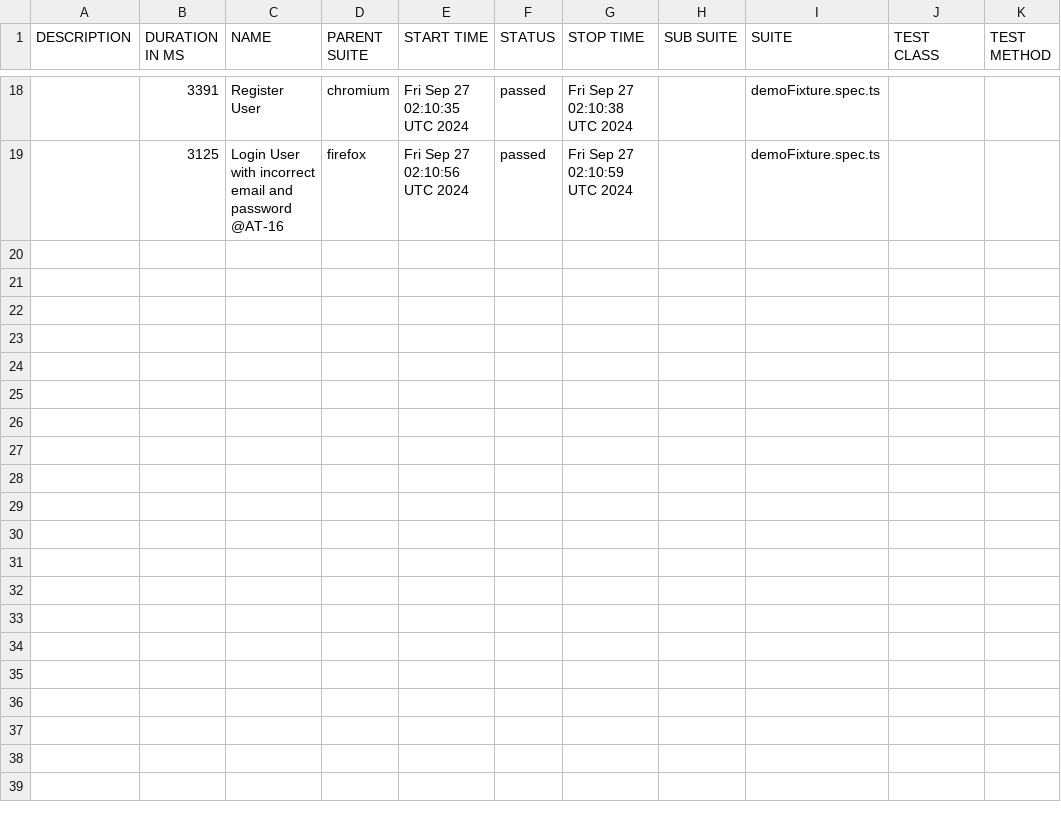
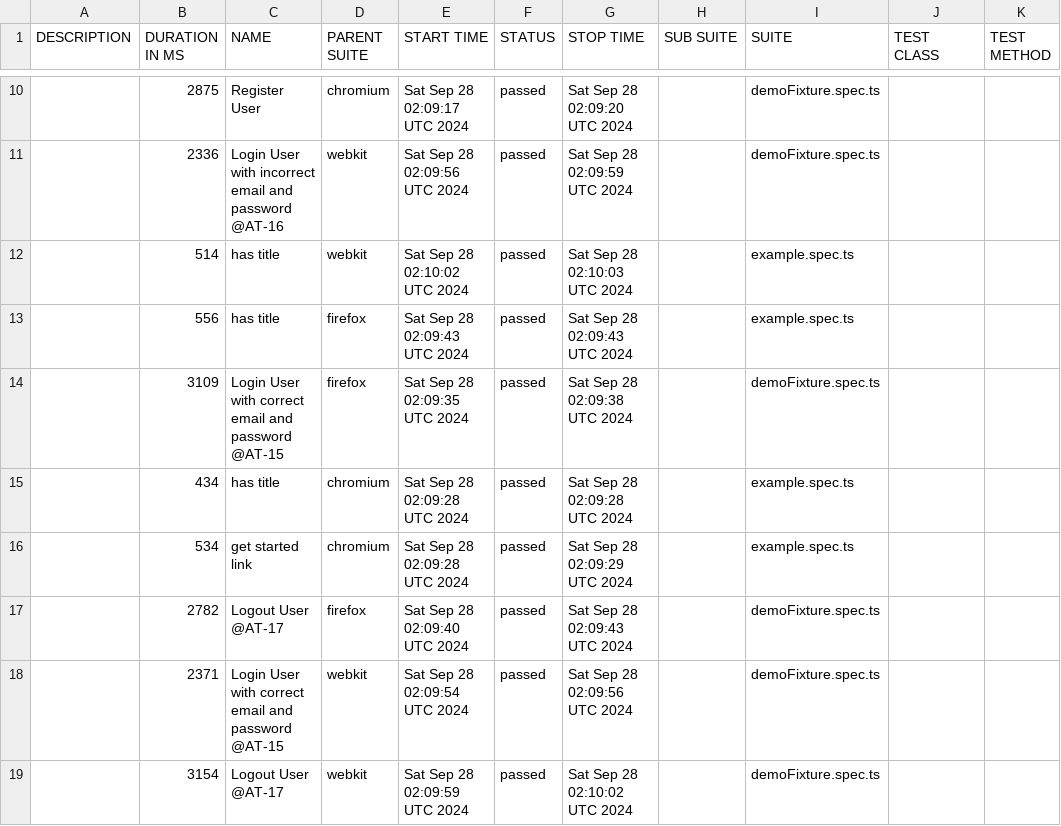
Before and after one commit to Mriama/TutoPlaywright, a CSV file: data/suites.csv, drawn as a sheet; only a part is shown, gaps mark what is left out; the diff covers the shown part only.

```diff
--- a/data/suites.csv
+++ b/data/suites.csv
@@ -18,2 +10,10 @@
-"","3391","Register User","chromium","Fri Sep 27 02:10:35 UTC 2024","passed","Fri Sep 27 02:10:38 UTC 2024","","demoFixture.spec.ts","",""
-"","3125","Login User with incorrect email and password @AT-16","firefox","Fri Sep 27 02:10:56 UTC 2024","passed","Fri Sep 27 02:10:59 UTC 2024","","demoFixture.spec.ts","",""
+"","2875","Register User","chromium","Sat Sep 28 02:09:17 UTC 2024","passed","Sat Sep 28 02:09:20 UTC 2024","","demoFixture.spec.ts","",""
+"","2336","Login User with incorrect email and password @AT-16","webkit","Sat Sep 28 02:09:56 UTC 2024","passed","Sat Sep 28 02:09:59 UTC 2024","","demoFixture.spec.ts","",""
+"","514","has title","webkit","Sat Sep 28 02:10:02 UTC 2024","passed","Sat Sep 28 02:10:03 UTC 2024","","example.spec.ts","",""
+"","556","has title","firefox","Sat Sep 28 02:09:43 UTC 2024","passed","Sat Sep 28 02:09:43 UTC 2024","","example.spec.ts","",""
+"","3109","Login User with correct email and password @AT-15","firefox","Sat Sep 28 02:09:35 UTC 2024","passed","Sat Sep 28 02:09:38 UTC 2024","","demoFixture.spec.ts","",""
+"","434","has title","chromium","Sat Sep 28 02:09:28 UTC 2024","passed","Sat Sep 28 02:09:28 UTC 2024","","example.spec.ts","",""
+"","534","get started link","chromium","Sat Sep 28 02:09:28 UTC 2024","passed","Sat Sep 28 02:09:29 UTC 2024","","example.spec.ts","",""
+"","2782","Logout User @AT-17","firefox","Sat Sep 28 02:09:40 UTC 2024","passed","Sat Sep 28 02:09:43 UTC 2024","","demoFixture.spec.ts","",""
+"","2371","Login User with correct email and password @AT-15","webkit","Sat Sep 28 02:09:54 UTC 2024","passed","Sat Sep 28 02:09:56 UTC 2024","","demoFixture.spec.ts","",""
+"","3154","Logout User @AT-17","webkit","Sat Sep 28 02:09:59 UTC 2024","passed","Sat Sep 28 02:10:02 UTC 2024","","demoFixture.spec.ts","",""
```
Also changed, not shown: 2 added rows, 10 removed rows and 18 edited cells elsewhere in this file, 50 other files.
